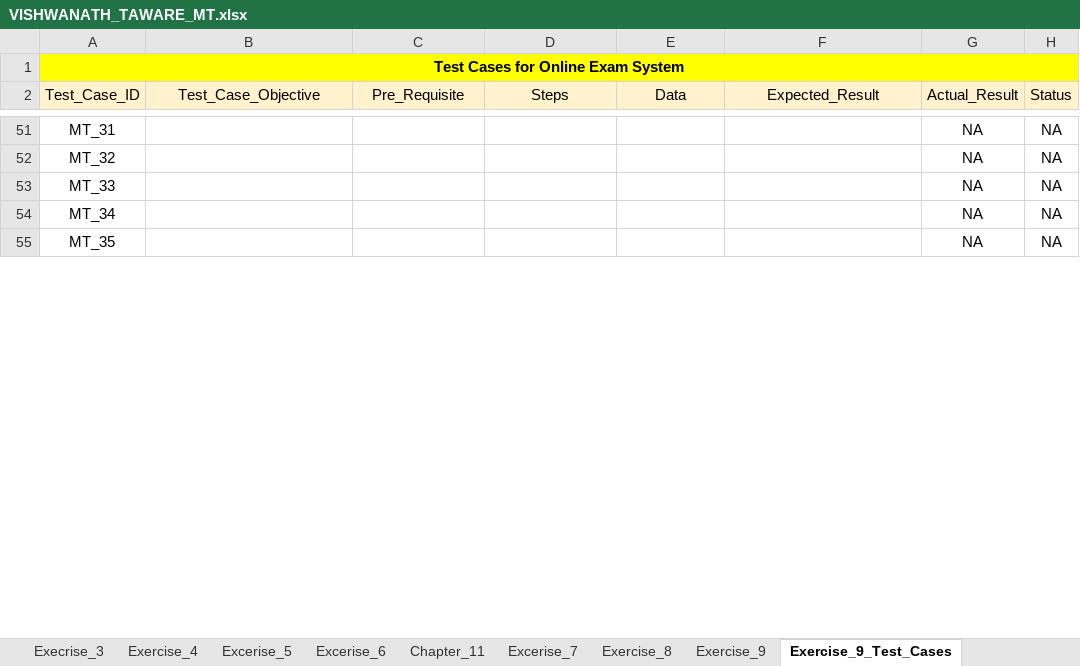
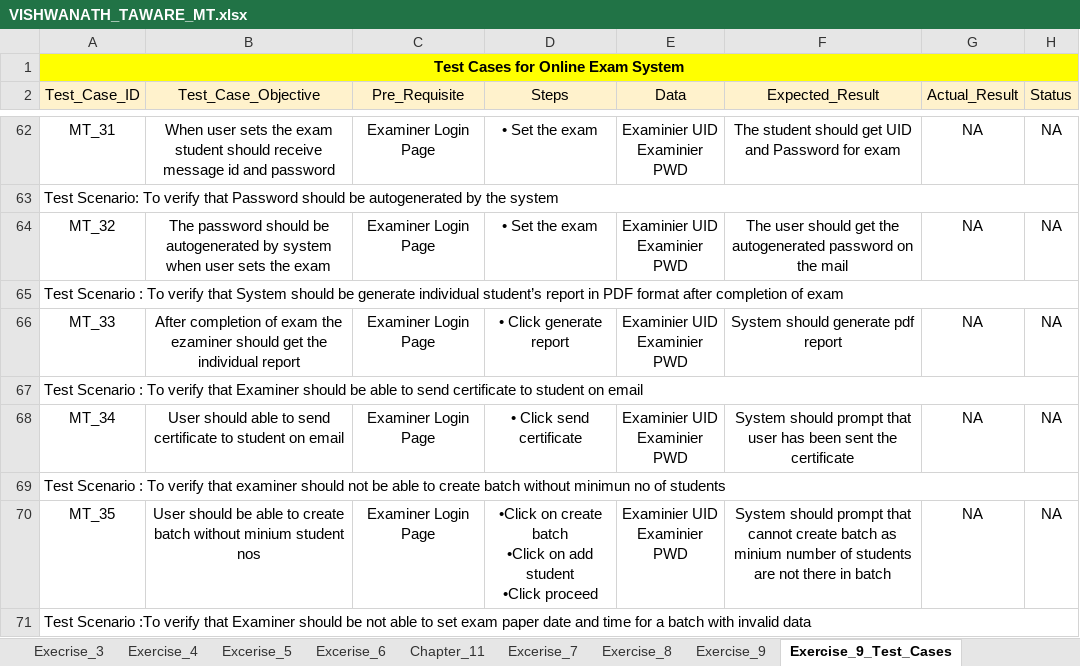
Before and after one commit to itsvishwa23/SEED_SDET_COURSE_MANUAL_TESTING, an Excel workbook: VISHWANATH_TAWARE_MT.xlsx, sheet Exercise_9_Test_Cases, drawn as a sheet; only a part is shown, gaps mark what is left out; values as stored, in another font and other column widths than the file's, no borders; addresses are those after the commit; ↵ is a line break in a cell; the diff covers the shown part only; the diff names each change by its address in the sheet, - before the commit and + after, or states it on an @@ line.

```diff
--- a/VISHWANATH_TAWARE_MT.xlsx (sheet Exercise_9_Test_Cases)
+++ b/VISHWANATH_TAWARE_MT.xlsx (sheet Exercise_9_Test_Cases)
-B62 (Test_Case_Objective): (empty)
+B62 (Test_Case_Objective): When user sets the exam student should receive message id and password
-C62 (Pre_Requisite): (empty)
+C62 (Pre_Requisite): Examiner Login Page
-D62 (Steps): (empty)
+D62 (Steps): • Set the exam
-E62 (Data): (empty)
+E62 (Data): Examinier UID ↵ Examinier PWD
-F62 (Expected_Result): (empty)
+F62 (Expected_Result): The student should get UID and Password for exam
+row 63: Test Scenario: To verify that Password should be autogenerated by the system
-B64 (Test_Case_Objective): (empty)
+B64 (Test_Case_Objective): The password should be autogenerated by system when user sets the exam
-C64 (Pre_Requisite): (empty)
+C64 (Pre_Requisite): Examiner Login Page
-D64 (Steps): (empty)
+D64 (Steps): • Set the exam
-E64 (Data): (empty)
+E64 (Data): Examinier UID ↵ Examinier PWD
-F64 (Expected_Result): (empty)
+F64 (Expected_Result): The user should get the autogenerated password on the mail
+row 65: Test Scenario : To verify that System should be generate individual student’s report in PDF format after completion of exam
-B66 (Test_Case_Objective): (empty)
+B66 (Test_Case_Objective): After completion of exam the ezaminer should get the individual report
-C66 (Pre_Requisite): (empty)
+C66 (Pre_Requisite): Examiner Login Page
-D66 (Steps): (empty)
+D66 (Steps): • Click generate report
-E66 (Data): (empty)
+E66 (Data): Examinier UID ↵ Examinier PWD
-F66 (Expected_Result): (empty)
+F66 (Expected_Result): System should generate pdf report
+row 67: Test Scenario : To verify that Examiner should be able to send certificate to student on email
-B68 (Test_Case_Objective): (empty)
+B68 (Test_Case_Objective): User should able to send certificate to student on email
-C68 (Pre_Requisite): (empty)
+C68 (Pre_Requisite): Examiner Login Page
-D68 (Steps): (empty)
+D68 (Steps): • Click send certificate
-E68 (Data): (empty)
+E68 (Data): Examinier UID ↵ Examinier PWD
-F68 (Expected_Result): (empty)
+F68 (Expected_Result): System should prompt that user has been sent the certificate
+row 69: Test Scenario : To verify that examiner should not be able to create batch without minimun no of students
-B70 (Test_Case_Objective): (empty)
+B70 (Test_Case_Objective): User should be able to create batch without minium student nos
-C70 (Pre_Requisite): (empty)
+C70 (Pre_Requisite): Examiner Login Page
-D70 (Steps): (empty)
+D70 (Steps): •Click on create batch ↵ •Click on add student ↵ •Click proceed
-E70 (Data): (empty)
+E70 (Data): Examinier UID ↵ Examinier PWD
-F70 (Expected_Result): (empty)
+F70 (Expected_Result): System should prompt that cannot create batch as minium number of students are not there in batch
+row 71: Test Scenario :To verify that Examiner should be not able to set exam paper date and time for a batch with invalid data
```
Also changed, not shown: 25 added rows and 125 edited cells elsewhere in this sheet, sheet Exercise_9.
